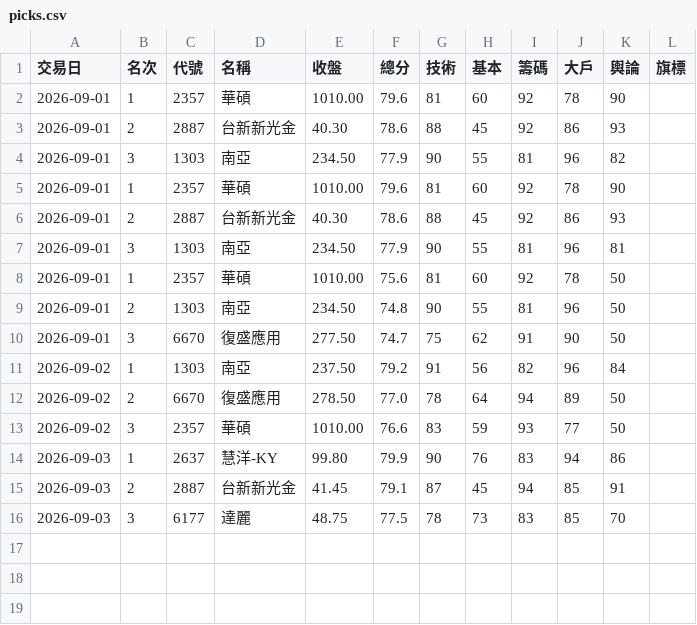
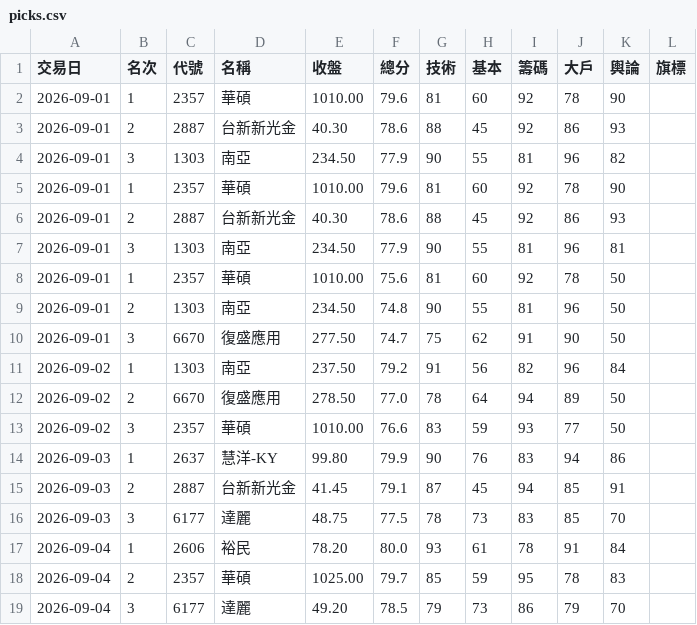
Before and after one commit to ingram-chen/twstock-screener, a CSV file: picks.csv, drawn as a sheet.

```diff
--- a/picks.csv
+++ b/picks.csv
@@ -16 +16,4 @@
 2026-09-03,3,6177,達麗,48.75,77.5,78,73,83,85,70,
+2026-09-04,1,2606,裕民,78.20,80.0,93,61,78,91,84,
+2026-09-04,2,2357,華碩,1025.00,79.7,85,59,95,78,83,
+2026-09-04,3,6177,達麗,49.20,78.5,79,73,86,79,70,
```
Also changed, not shown: 3 other files.
